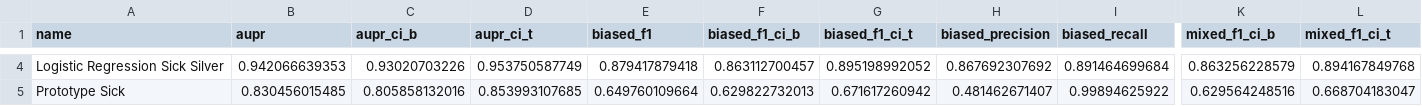
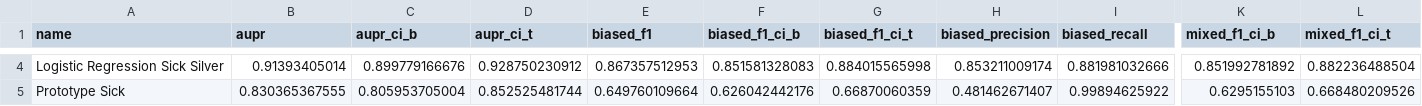
Before and after one commit to cu-publichealth/FoodborneML, a CSV file: jamia_2017/sick_results.csv, drawn as a sheet; only a part is shown, gaps mark what is left out; the diff covers the shown part only; the diff names each change by its address in the sheet, - before the commit and + after, or states it on an @@ line.

```diff
--- a/jamia_2017/sick_results.csv
+++ b/jamia_2017/sick_results.csv
-B4 (aupr): 0.942066639353
+B4 (aupr): 0.91393405014
-C4 (aupr_ci_b): 0.93020703226
+C4 (aupr_ci_b): 0.899779166676
-D4 (aupr_ci_t): 0.953750587749
+D4 (aupr_ci_t): 0.928750230912
-E4 (biased_f1): 0.879417879418
+E4 (biased_f1): 0.867357512953
-F4 (biased_f1_ci_b): 0.863112700457
+F4 (biased_f1_ci_b): 0.851581328083
-G4 (biased_f1_ci_t): 0.895198992052
+G4 (biased_f1_ci_t): 0.884015565998
-H4 (biased_precision): 0.867692307692
+H4 (biased_precision): 0.853211009174
-I4 (biased_recall): 0.891464699684
+I4 (biased_recall): 0.881981032666
-K4 (mixed_f1_ci_b): 0.863256228579
+K4 (mixed_f1_ci_b): 0.851992781892
-L4 (mixed_f1_ci_t): 0.894167849768
+L4 (mixed_f1_ci_t): 0.882236488504
-B5 (aupr): 0.830456015485
+B5 (aupr): 0.830365367555
-C5 (aupr_ci_b): 0.805858132016
+C5 (aupr_ci_b): 0.805953705004
-D5 (aupr_ci_t): 0.853993107685
+D5 (aupr_ci_t): 0.852525481744
-F5 (biased_f1_ci_b): 0.629822732013
+F5 (biased_f1_ci_b): 0.626042442176
-G5 (biased_f1_ci_t): 0.671617260942
+G5 (biased_f1_ci_t): 0.66870060359
-K5 (mixed_f1_ci_b): 0.629564248516
+K5 (mixed_f1_ci_b): 0.6295155103
-L5 (mixed_f1_ci_t): 0.668704183047
+L5 (mixed_f1_ci_t): 0.668480209526
```
Also changed, not shown: 107 edited cells elsewhere in this file, jamia_2017/mult_results.csv, 37 other files.
